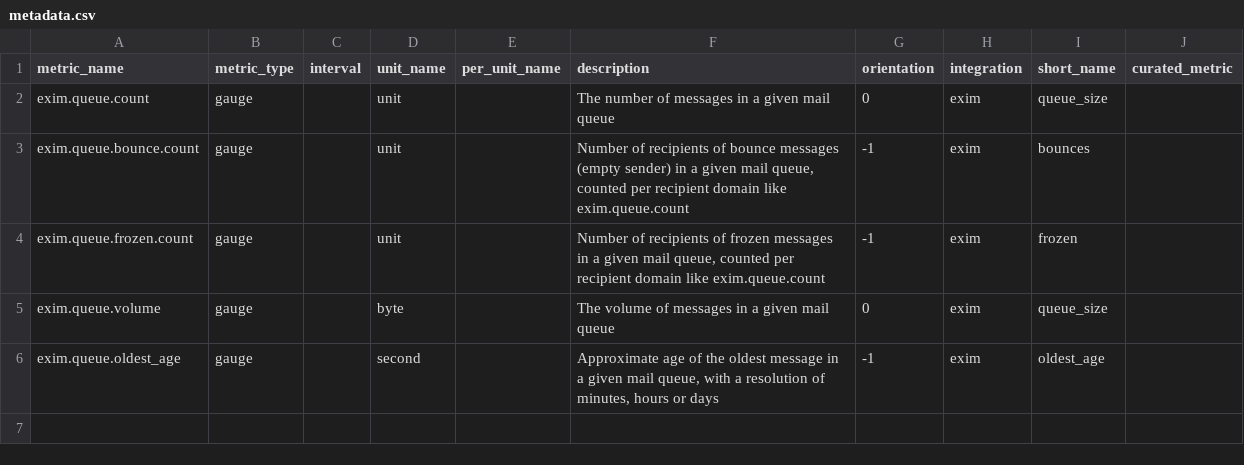
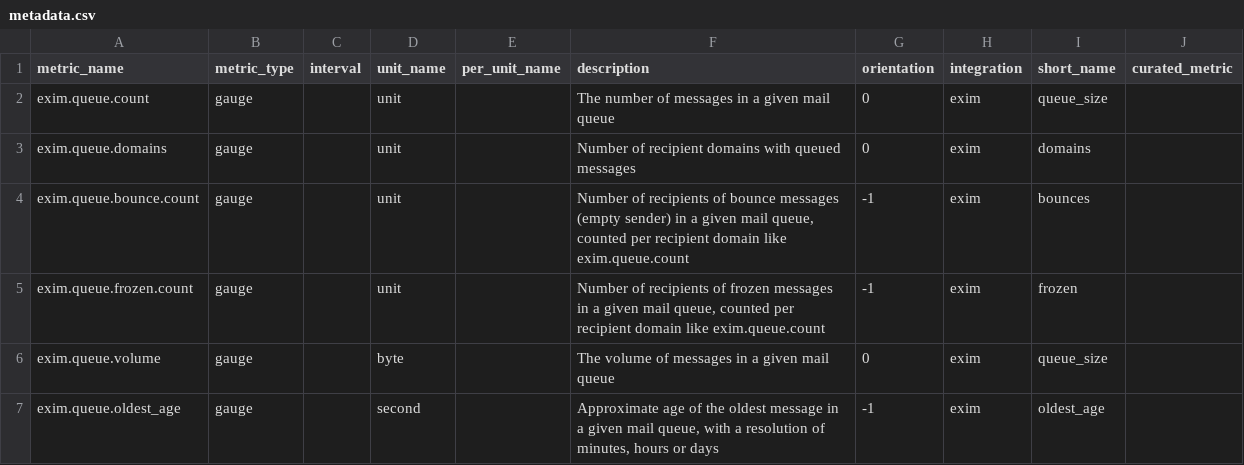
Before and after one commit to DataDog/integrations-extras, a CSV file: exim/metadata.csv, drawn as a sheet; the diff names each change by its address in the sheet, - before the commit and + after, or states it on an @@ line.

```diff
--- a/exim/metadata.csv
+++ b/exim/metadata.csv
+row 3: exim.queue.domains | gauge |  | unit |  | Number of recipient domains with queued messages | 0 | exim | domains
```
Also changed, not shown: 7 other files.
